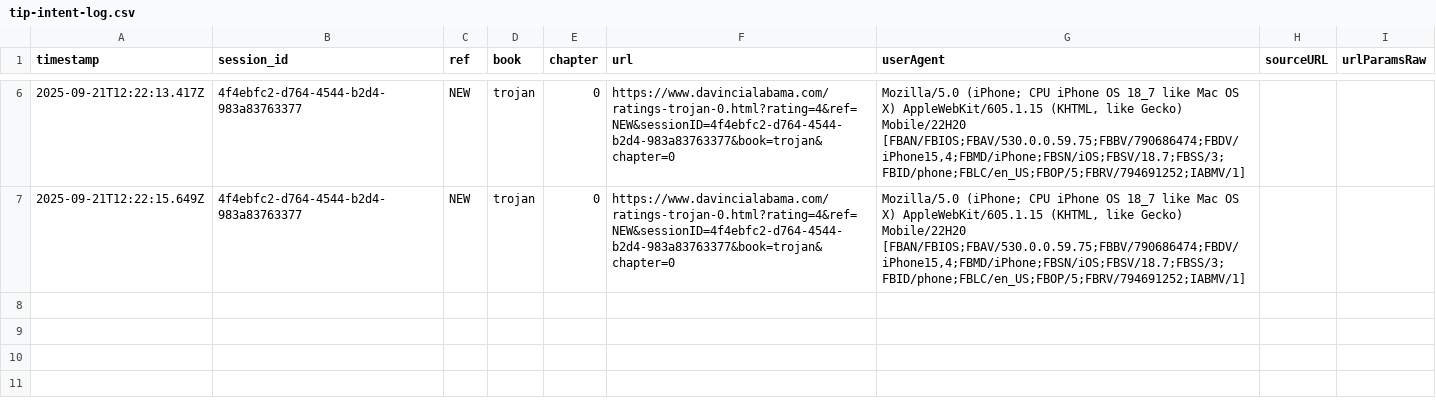
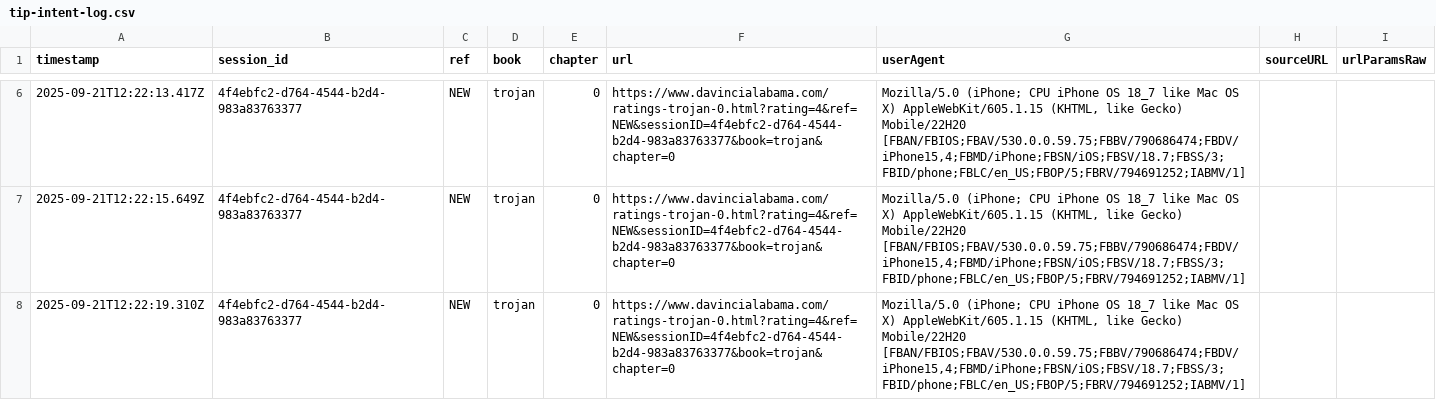
Before and after one commit to SMorris-DaVinci/referral-codes, a CSV file: tip-intent-log.csv, drawn as a sheet; only a part is shown, gaps mark what is left out; the diff names each change by its address in the sheet, - before the commit and + after, or states it on an @@ line.

Commit message:
Add tip intent (trojan/0)

```diff
--- a/tip-intent-log.csv
+++ b/tip-intent-log.csv
+row 8: 2025-09-21T12:22:19.310Z | 4f4ebfc2-d764-4544-b2d4-983a83763377 | NEW | trojan | 0 | https://www.davincialabama.com/ratings-trojan-0.html?rating=4&ref=NEW&sessionID=4f4ebfc2-d764-4544-b2d4-983a83763377&book=trojan&chapter=0 | Mozilla/5.0 (iPhone; CPU iPhone OS 18_7 like Mac OS X) AppleWebKit/605.1.15 (KHTML, like Gecko) Mobile/22H20 [FBAN/FBIOS;FBAV/530.0.0.59.75;FBBV/790686474;FBDV/iPhone15,4;FBMD/iPhone;FBSN/iOS;FBSV/18.7;FBSS/3;FBID/phone;FBLC/en_US;FBOP/5;FBRV/794691252;IABMV/1]
```
